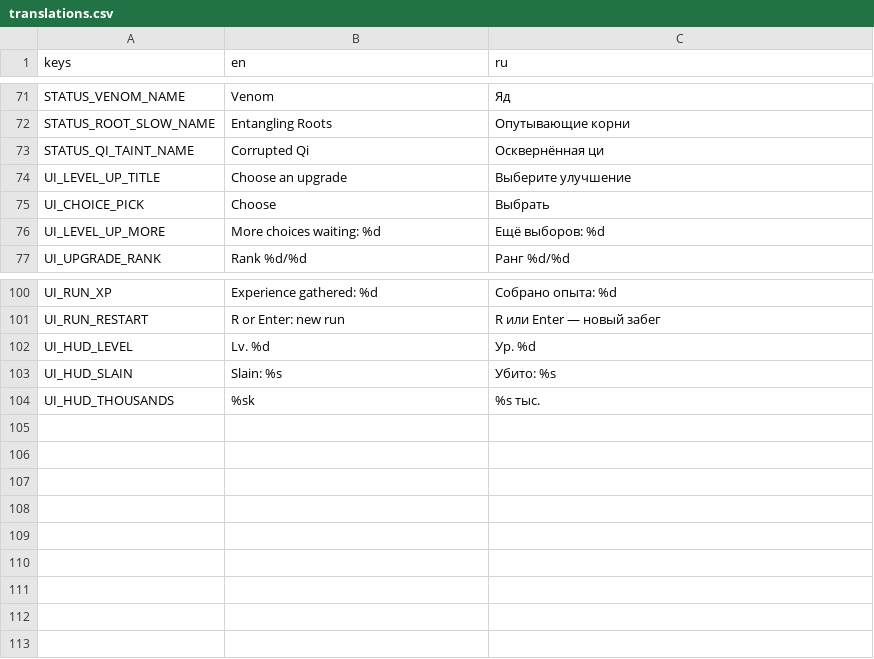
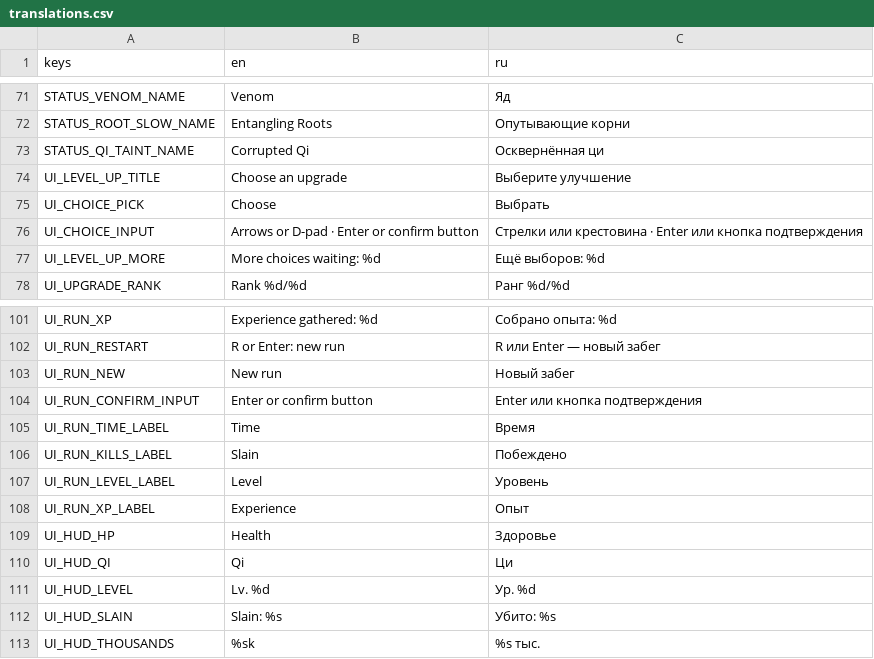
Before and after one commit to definitely-stable/HEAVENISPREY, a CSV file: .work/config/v7/translations.csv, drawn as a sheet; only a part is shown, gaps mark what is left out; the diff names each change by its address in the sheet, - before the commit and + after, or states it on an @@ line.

```diff
--- a/.work/config/v7/translations.csv
+++ b/.work/config/v7/translations.csv
+row 76: UI_CHOICE_INPUT | Arrows or D-pad · Enter or confirm button | Стрелки или крестовина · Enter или кнопка подтверждения
+row 103: UI_RUN_NEW | New run | Новый забег
+row 104: UI_RUN_CONFIRM_INPUT | Enter or confirm button | Enter или кнопка подтверждения
+row 105: UI_RUN_TIME_LABEL | Time | Время
+row 106: UI_RUN_KILLS_LABEL | Slain | Побеждено
+row 107: UI_RUN_LEVEL_LABEL | Level | Уровень
+row 108: UI_RUN_XP_LABEL | Experience | Опыт
+row 109: UI_HUD_HP | Health | Здоровье
+row 110: UI_HUD_QI | Qi | Ци
```
Also changed, not shown: 12 other files.
